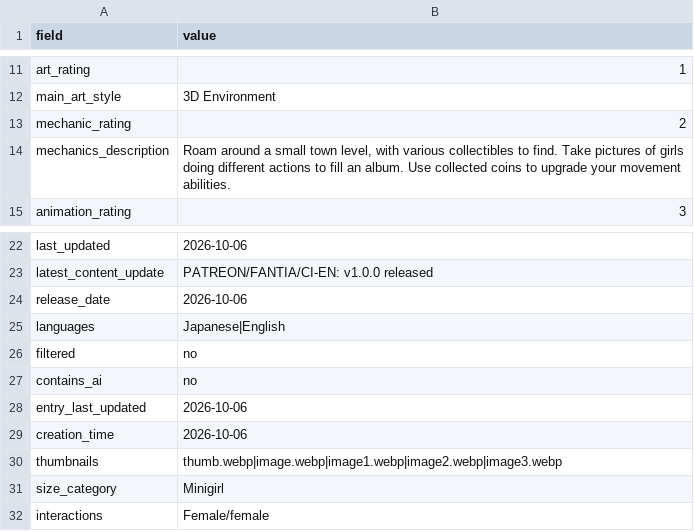
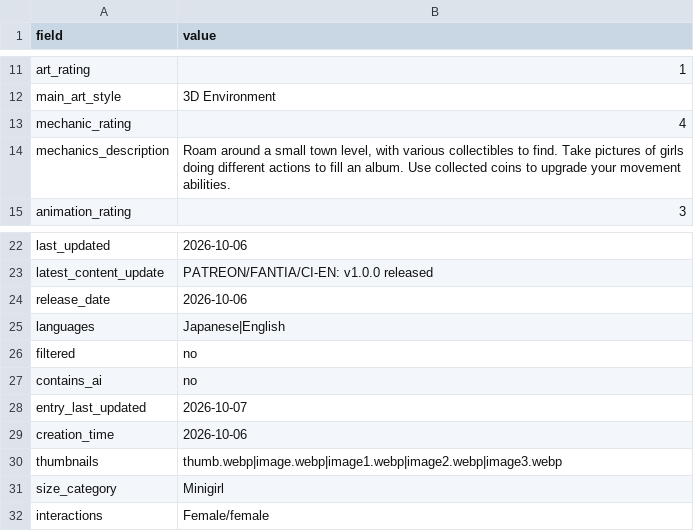
Before and after one commit to artsketter/size-game-index-content, a CSV file: games/tiny-seeker/game.csv, drawn as a sheet; only a part is shown, gaps mark what is left out.

Commit message:
Updated Tiny Seeker mechanic score

```diff
--- a/games/tiny-seeker/game.csv
+++ b/games/tiny-seeker/game.csv
@@ -13,3 +13,3 @@ art_rating,1
 main_art_style,3D Environment
-mechanic_rating,2
+mechanic_rating,4
 mechanics_description,"Roam around a small town level, with various collectibles to find. Take pictures of girls doing different actions to fill an album. Use collected coins to upgrade your movement abilities."
@@ -28,3 +28,3 @@ filtered,no
 contains_ai,no
-entry_last_updated,2026-10-06
+entry_last_updated,2026-10-07
 creation_time,2026-10-06
```
